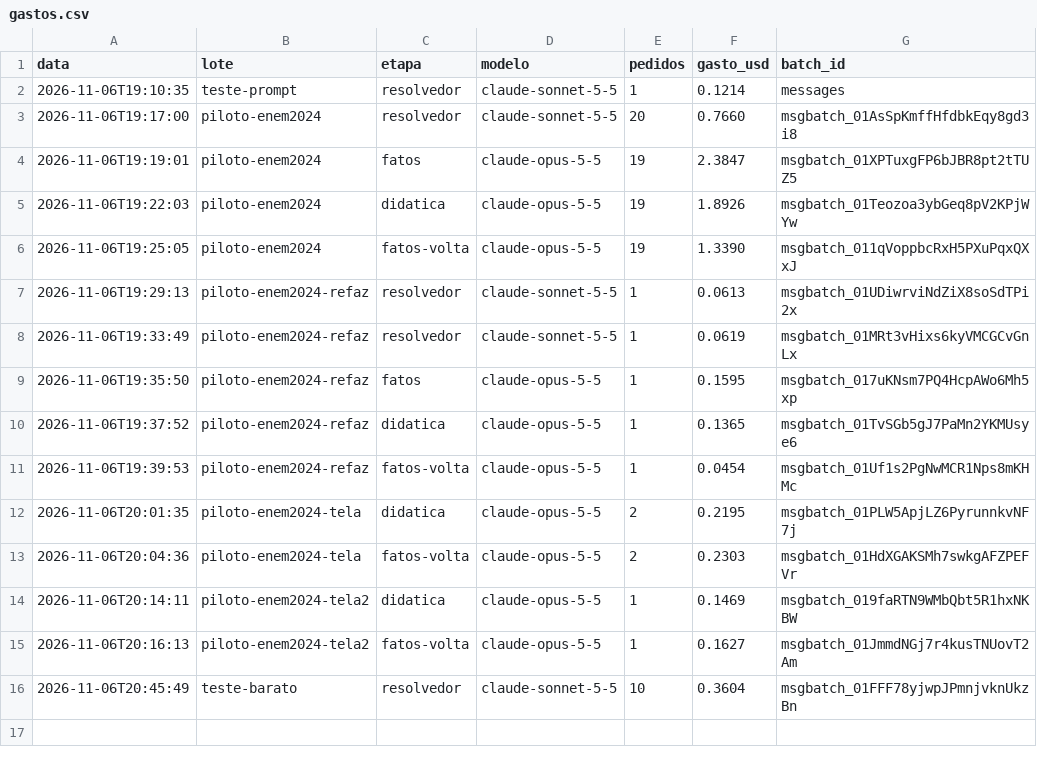
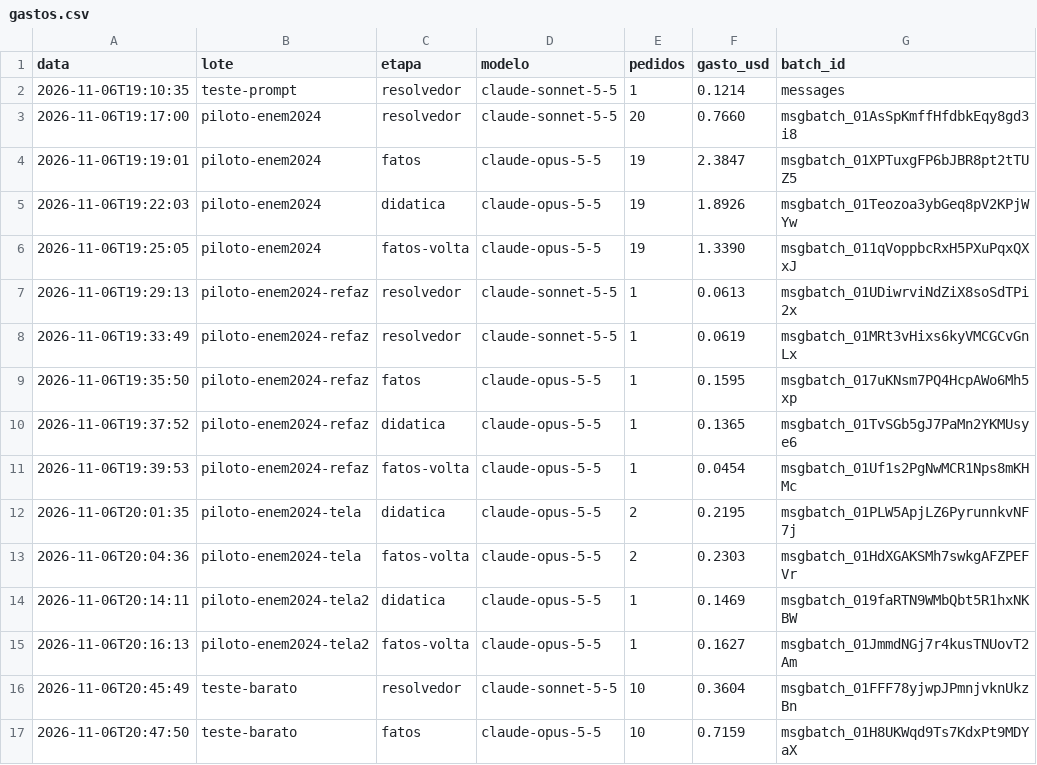
Before and after one commit to ct7k8m2mjh-afk/Aprendice, a CSV file: fabrica_saida/gastos.csv, drawn as a sheet.

```diff
--- a/fabrica_saida/gastos.csv
+++ b/fabrica_saida/gastos.csv
@@ -16 +16,2 @@ data,lote,etapa,modelo,pedidos,gasto_usd,batch_id
 2026-11-06T20:45:49,teste-barato,resolvedor,claude-sonnet-5-5,10,0.3604,msgbatch_01FFF78yjwpJPmnjvknUkzBn
+2026-11-06T20:47:50,teste-barato,fatos,claude-opus-5-5,10,0.7159,msgbatch_01H8UKWqd9Ts7KdxPt9MDYaX
```
Also changed, not shown: 21 other files.
